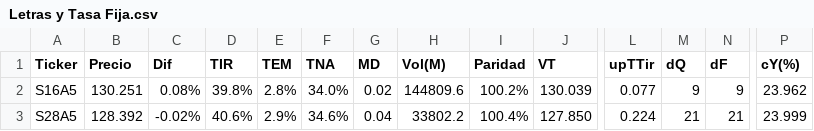
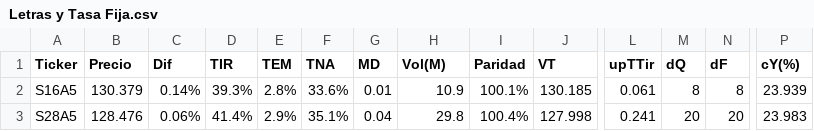
Before and after one commit to FedericoBohl/ArgData, a CSV file: Datos/Bolsa/Bonos/Letras y Tasa Fija.csv, drawn as a sheet; only a part is shown, gaps mark what is left out; the diff covers the shown part only; the diff names each change by its address in the sheet, - before the commit and + after, or states it on an @@ line.

```diff
--- a/Datos/Bolsa/Bonos/Letras y Tasa Fija.csv
+++ b/Datos/Bolsa/Bonos/Letras y Tasa Fija.csv
-B2 (Precio): 130.251
+B2 (Precio): 130.379
-C2 (Dif): 0.08%
+C2 (Dif): 0.14%
-D2 (TIR): 39.8%
+D2 (TIR): 39.3%
-F2 (TNA): 34.0%
+F2 (TNA): 33.6%
-G2 (MD): 0.02
+G2 (MD): 0.01
-H2 (Vol(M)): 144809.6
+H2 (Vol(M)): 10.9
-I2 (Paridad): 100.2%
+I2 (Paridad): 100.1%
-J2 (VT): 130.039
+J2 (VT): 130.185
-L2 (upTTir): 0.077
+L2 (upTTir): 0.061
-M2 (dQ): 9
+M2 (dQ): 8
-N2 (dF): 9
+N2 (dF): 8
-P2 (cY(%)): 23.962
+P2 (cY(%)): 23.939
-B3 (Precio): 128.392
+B3 (Precio): 128.476
-C3 (Dif): -0.02%
+C3 (Dif): 0.06%
-D3 (TIR): 40.6%
+D3 (TIR): 41.4%
-F3 (TNA): 34.6%
+F3 (TNA): 35.1%
-H3 (Vol(M)): 33802.2
+H3 (Vol(M)): 29.8
-J3 (VT): 127.850
+J3 (VT): 127.998
-L3 (upTTir): 0.224
+L3 (upTTir): 0.241
-M3 (dQ): 21
+M3 (dQ): 20
-N3 (dF): 21
+N3 (dF): 20
-P3 (cY(%)): 23.999
+P3 (cY(%)): 23.983
```
Also changed, not shown: 167 edited cells elsewhere in this file, Datos/Bolsa/Bonos/CER.csv, Datos/Bolsa/Equity/Cedears.csv, 10 other files.
